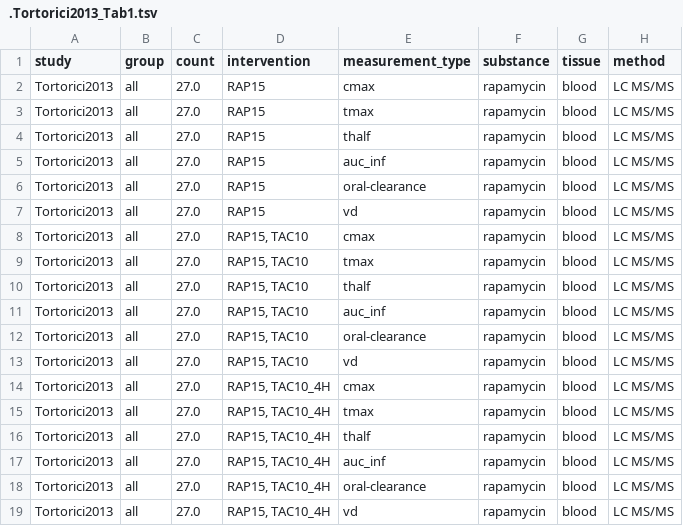
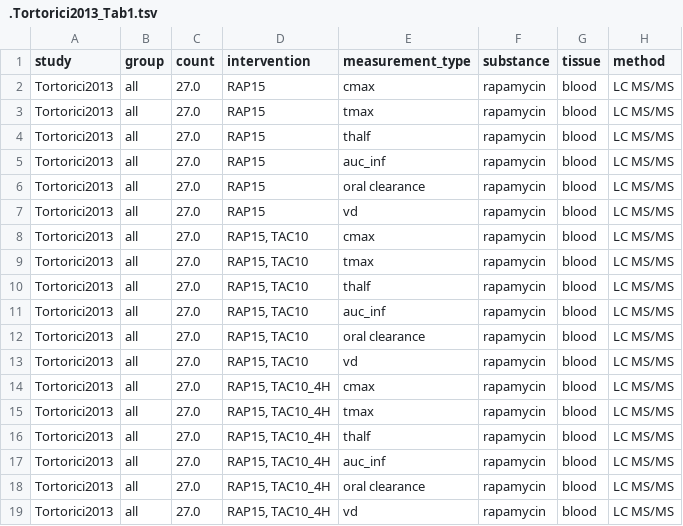
Before and after one commit to matthiaskoenig/rapamycin-model, a TSV file: src/pkdb_models/models/rapamycin/data/rapamycin/Tortorici2013/.Tortorici2013_Tab1.tsv, drawn as a sheet; only a part is shown; the diff names each change by its address in the sheet, - before the commit and + after, or states it on an @@ line.

```diff
--- a/src/pkdb_models/models/rapamycin/data/rapamycin/Tortorici2013/.Tortorici2013_Tab1.tsv
+++ b/src/pkdb_models/models/rapamycin/data/rapamycin/Tortorici2013/.Tortorici2013_Tab1.tsv
-E6 (measurement_type): oral-clearance
+E6 (measurement_type): oral clearance
-E12 (measurement_type): oral-clearance
+E12 (measurement_type): oral clearance
-E18 (measurement_type): oral-clearance
+E18 (measurement_type): oral clearance
```
Also changed, not shown: src/pkdb_models/models/rapamycin/data/rapamycin/Renders2007/.Renders2007_Fig3.tsv, src/pkdb_models/models/rapamycin/data/rapamycin/Renders2007/.Renders2007_Fig4.tsv, 12 other files.
